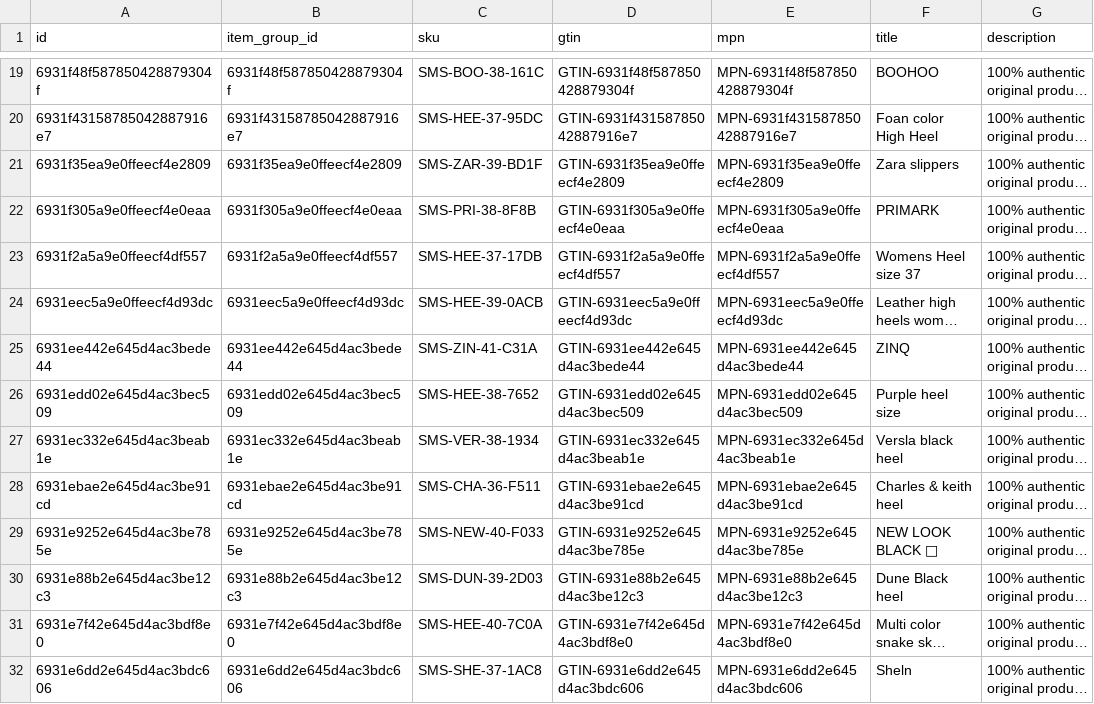
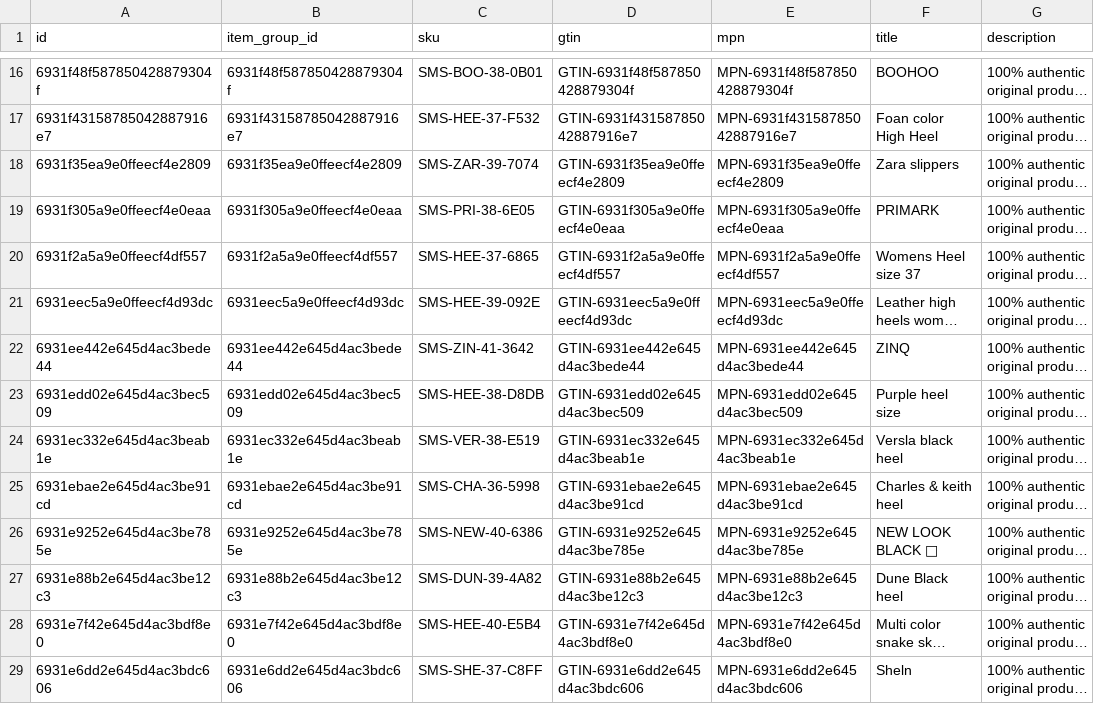
Before and after one commit to Robert-MERN/kickskraze, a CSV file: kickskraze/public/catalog_products/products.csv, drawn as a sheet; only a part is shown, gaps mark what is left out; long unchanged cells end in …; addresses are those after the commit; the diff covers the shown part only; the diff names each change by its address in the sheet, - before the commit and + after, or states it on an @@ line.

```diff
--- a/kickskraze/public/catalog_products/products.csv
+++ b/kickskraze/public/catalog_products/products.csv
-C16 (sku): SMS-BOO-38-161C
+C16 (sku): SMS-BOO-38-0B01
-C17 (sku): SMS-HEE-37-95DC
+C17 (sku): SMS-HEE-37-F532
-C18 (sku): SMS-ZAR-39-BD1F
+C18 (sku): SMS-ZAR-39-7074
-C19 (sku): SMS-PRI-38-8F8B
+C19 (sku): SMS-PRI-38-6E05
-C20 (sku): SMS-HEE-37-17DB
+C20 (sku): SMS-HEE-37-6865
-C21 (sku): SMS-HEE-39-0ACB
+C21 (sku): SMS-HEE-39-092E
-C22 (sku): SMS-ZIN-41-C31A
+C22 (sku): SMS-ZIN-41-3642
-C23 (sku): SMS-HEE-38-7652
+C23 (sku): SMS-HEE-38-D8DB
-C24 (sku): SMS-VER-38-1934
+C24 (sku): SMS-VER-38-E519
-C25 (sku): SMS-CHA-36-F511
+C25 (sku): SMS-CHA-36-5998
-C26 (sku): SMS-NEW-40-F033
+C26 (sku): SMS-NEW-40-6386
-C27 (sku): SMS-DUN-39-2D03
+C27 (sku): SMS-DUN-39-4A82
-C28 (sku): SMS-HEE-40-7C0A
+C28 (sku): SMS-HEE-40-E5B4
-C29 (sku): SMS-SHE-37-1AC8
+C29 (sku): SMS-SHE-37-C8FF
```
Also changed, not shown: 3 removed rows and 29 edited cells elsewhere in this file, kickskraze/public/catalog_products/barefoot_products.csv, kickskraze/public/catalog_products/jewelry_products.csv, 2 other files.
